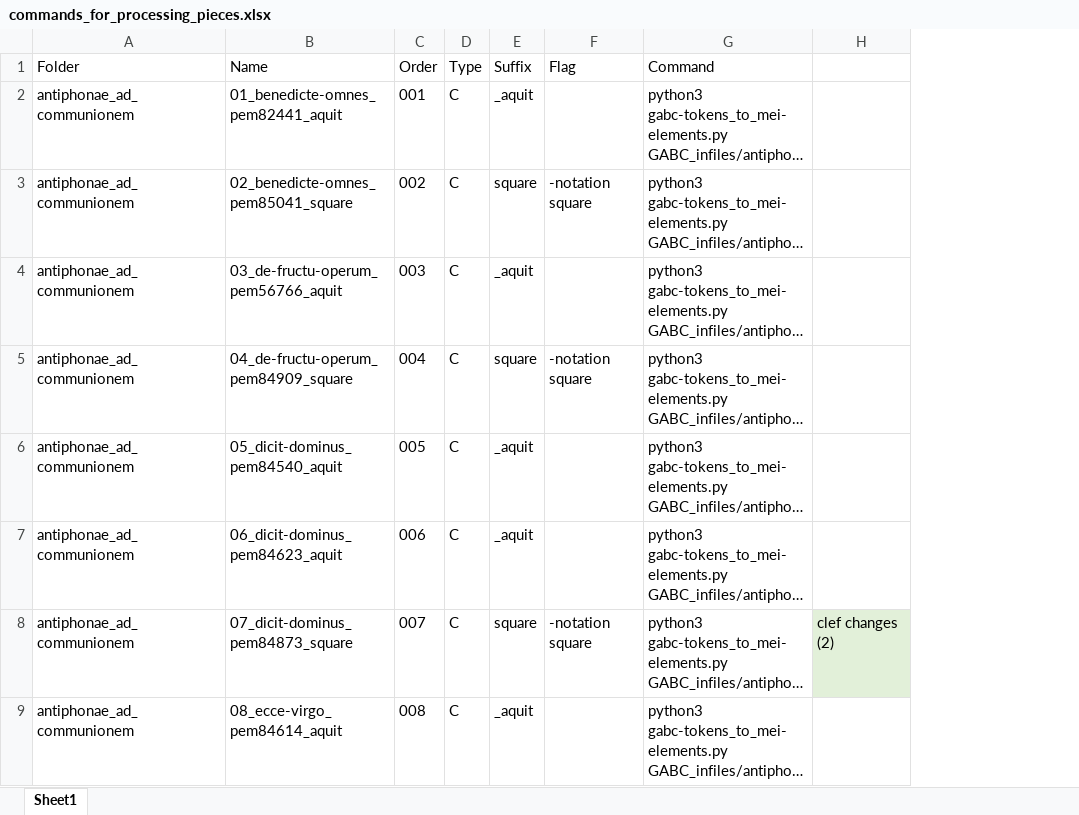
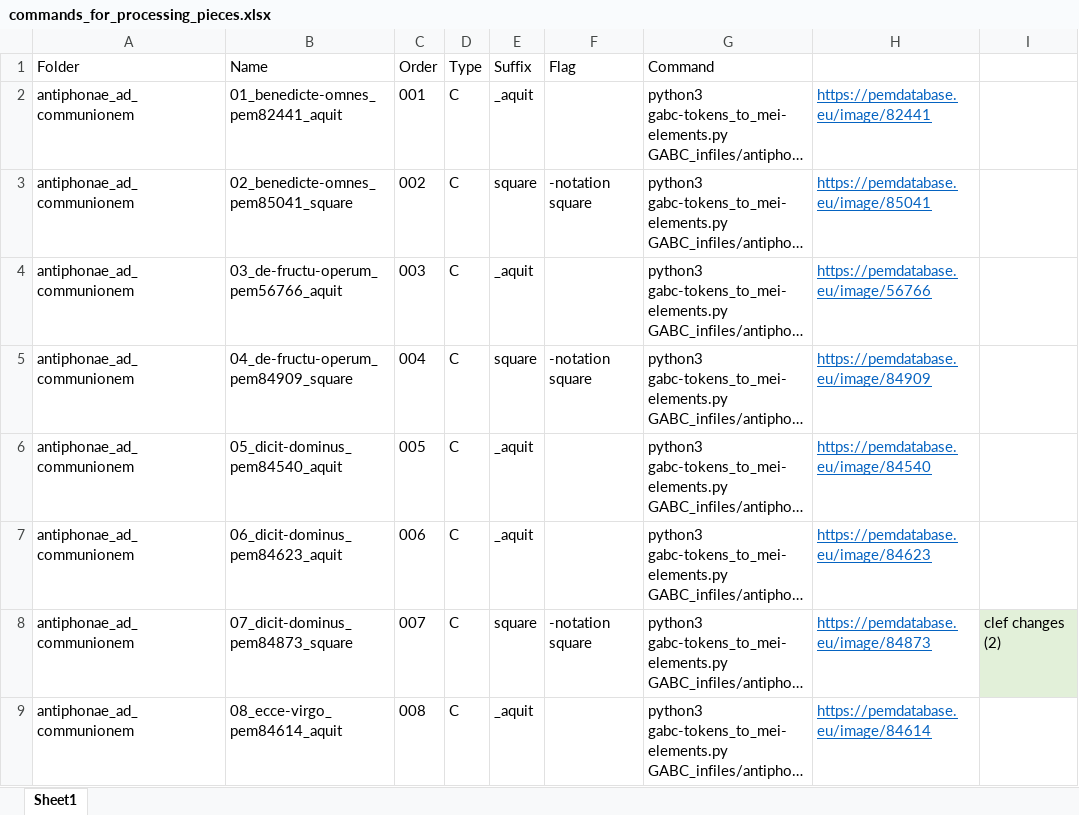
Before and after one commit to ECHOES-from-the-Past/GABCtoMEI, an Excel workbook: commands_for_processing_pieces.xlsx, sheet Sheet1, drawn as a sheet; only a part is shown; long unchanged cells end in …; values as stored, in another font and other column widths than the file's, no borders; the diff names each change by its address in the sheet, - before the commit and + after, or states it on an @@ line.

Commit message:
Add links to the manuscript images for each file in the table

```diff
--- a/commands_for_processing_pieces.xlsx (sheet Sheet1)
+++ b/commands_for_processing_pieces.xlsx (sheet Sheet1)
+column H, rows 2-9: https://pemdatabase.eu/image/82441 | https://pemdatabase.eu/image/85041 | https://pemdatabase.eu/image/56766 | https://pemdatabase.eu/image/84909 | https://pemdatabase.eu/image/84540 | https://pemdatabase.eu/image/84623 | https://pemdatabase.eu/image/84873 | https://pemdatabase.eu/image/84614
```
